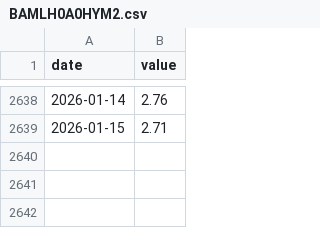
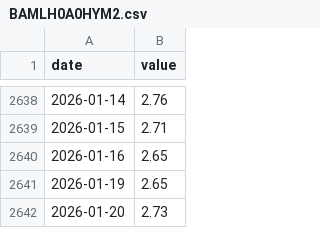
Before and after one commit to pkgit123/fred-economic-dashboard, a CSV file: data/BAMLH0A0HYM2.csv, drawn as a sheet; only a part is shown, gaps mark what is left out; the diff names each change by its address in the sheet, - before the commit and + after, or states it on an @@ line.

```diff
--- a/data/BAMLH0A0HYM2.csv
+++ b/data/BAMLH0A0HYM2.csv
+row 2640: 2026-01-16 | 2.65
+row 2641: 2026-01-19 | 2.65
+row 2642: 2026-01-20 | 2.73
```
Also changed, not shown: data/AAA10Y.csv, data/BAA10Y.csv, 2 other files.
